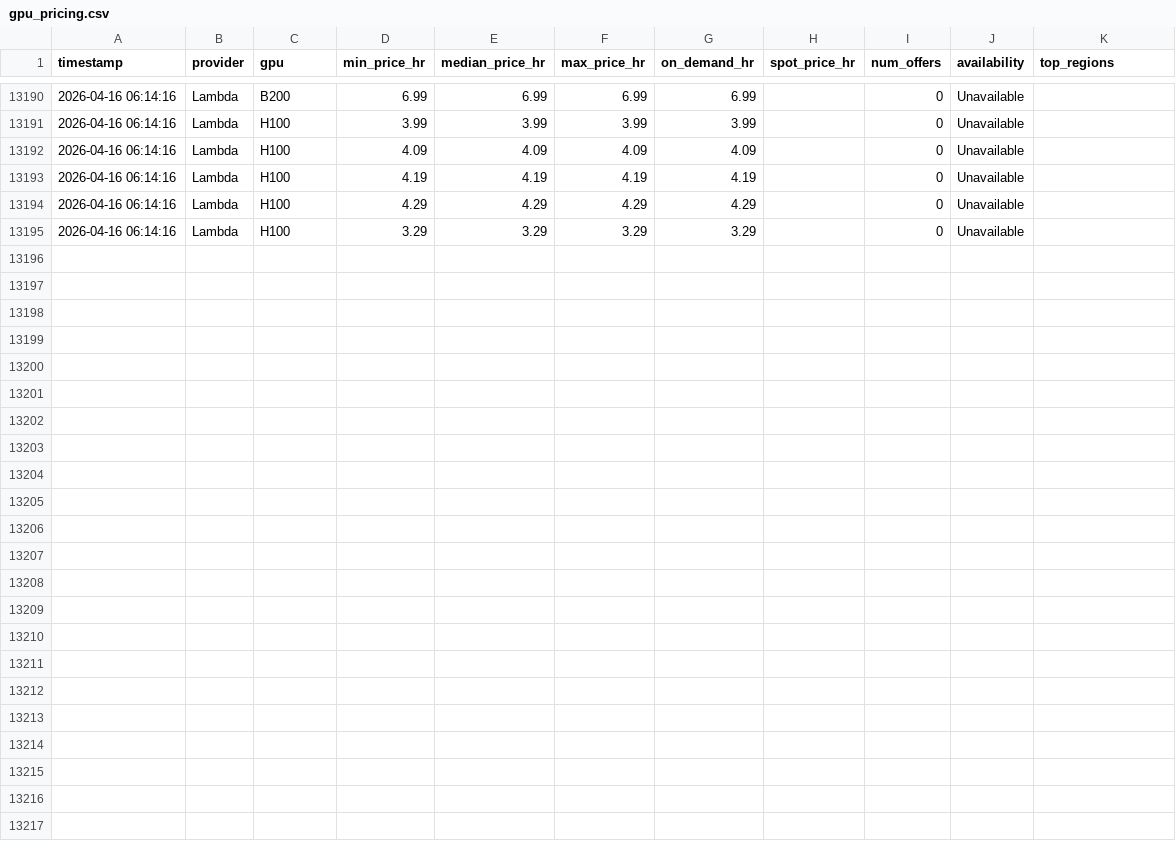
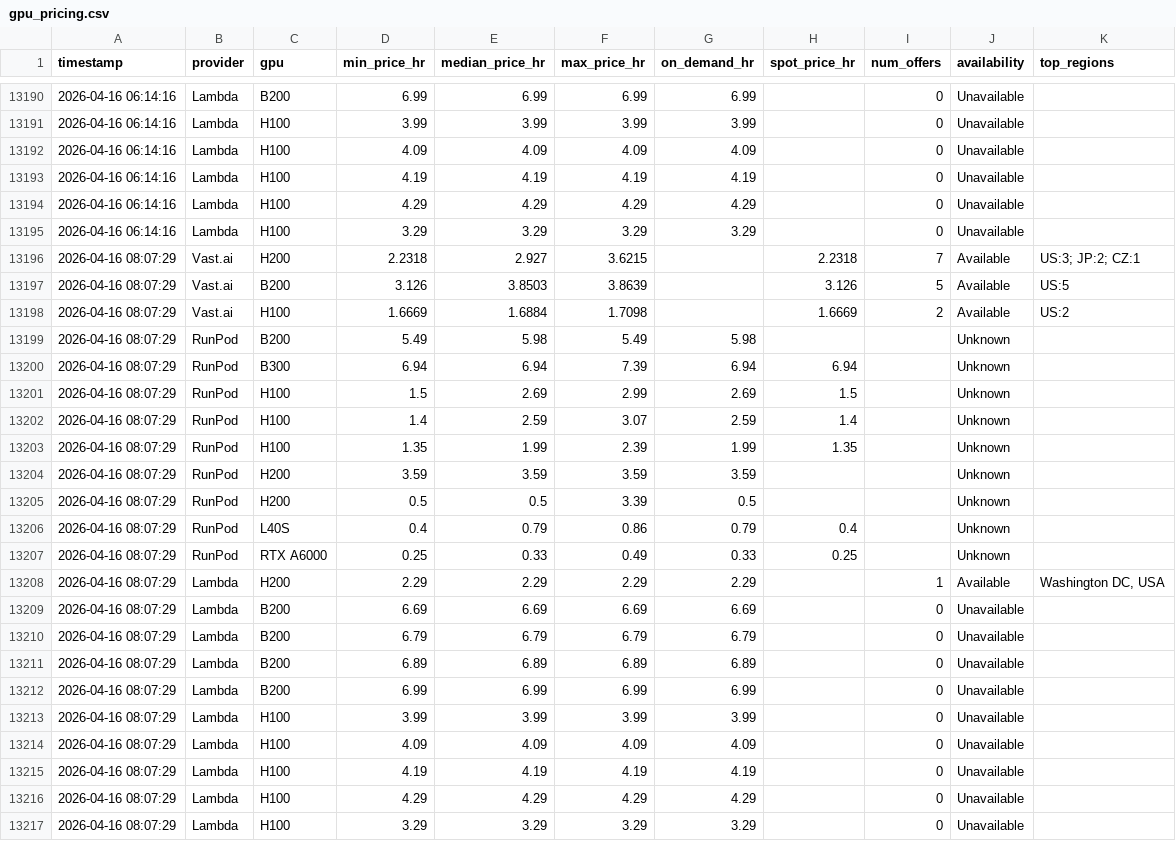
Before and after one commit to nixj9/gpu-market-intel, a CSV file: data/gpu_pricing.csv, drawn as a sheet; only a part is shown, gaps mark what is left out.

Commit message:
📊 data: 2026-04-16 08:07 UTC

```diff
--- a/data/gpu_pricing.csv
+++ b/data/gpu_pricing.csv
@@ -13195 +13195,23 @@ timestamp,provider,gpu,min_price_hr,median_price_hr,max_price_hr,on_demand_hr,sp
 2026-04-16 06:14:16,Lambda,H100,3.29,3.29,3.29,3.29,,0,Unavailable,
+2026-04-16 08:07:29,Vast.ai,H200,2.2318,2.927,3.6215,,2.2318,7,Available,US:3; JP:2; CZ:1
+2026-04-16 08:07:29,Vast.ai,B200,3.126,3.8503,3.8639,,3.126,5,Available,US:5
+2026-04-16 08:07:29,Vast.ai,H100,1.6669,1.6884,1.7098,,1.6669,2,Available,US:2
+2026-04-16 08:07:29,RunPod,B200,5.49,5.98,5.49,5.98,,,Unknown,
+2026-04-16 08:07:29,RunPod,B300,6.94,6.94,7.39,6.94,6.94,,Unknown,
+2026-04-16 08:07:29,RunPod,H100,1.5,2.69,2.99,2.69,1.5,,Unknown,
+2026-04-16 08:07:29,RunPod,H100,1.4,2.59,3.07,2.59,1.4,,Unknown,
+2026-04-16 08:07:29,RunPod,H100,1.35,1.99,2.39,1.99,1.35,,Unknown,
+2026-04-16 08:07:29,RunPod,H200,3.59,3.59,3.59,3.59,,,Unknown,
+2026-04-16 08:07:29,RunPod,H200,0.5,0.5,3.39,0.5,,,Unknown,
+2026-04-16 08:07:29,RunPod,L40S,0.4,0.79,0.86,0.79,0.4,,Unknown,
+2026-04-16 08:07:29,RunPod,RTX A6000,0.25,0.33,0.49,0.33,0.25,,Unknown,
+2026-04-16 08:07:29,Lambda,H200,2.29,2.29,2.29,2.29,,1,Available,"Washington DC, USA"
+2026-04-16 08:07:29,Lambda,B200,6.69,6.69,6.69,6.69,,0,Unavailable,
+2026-04-16 08:07:29,Lambda,B200,6.79,6.79,6.79,6.79,,0,Unavailable,
+2026-04-16 08:07:29,Lambda,B200,6.89,6.89,6.89,6.89,,0,Unavailable,
+2026-04-16 08:07:29,Lambda,B200,6.99,6.99,6.99,6.99,,0,Unavailable,
+2026-04-16 08:07:29,Lambda,H100,3.99,3.99,3.99,3.99,,0,Unavailable,
+2026-04-16 08:07:29,Lambda,H100,4.09,4.09,4.09,4.09,,0,Unavailable,
+2026-04-16 08:07:29,Lambda,H100,4.19,4.19,4.19,4.19,,0,Unavailable,
+2026-04-16 08:07:29,Lambda,H100,4.29,4.29,4.29,4.29,,0,Unavailable,
+2026-04-16 08:07:29,Lambda,H100,3.29,3.29,3.29,3.29,,0,Unavailable,
```
